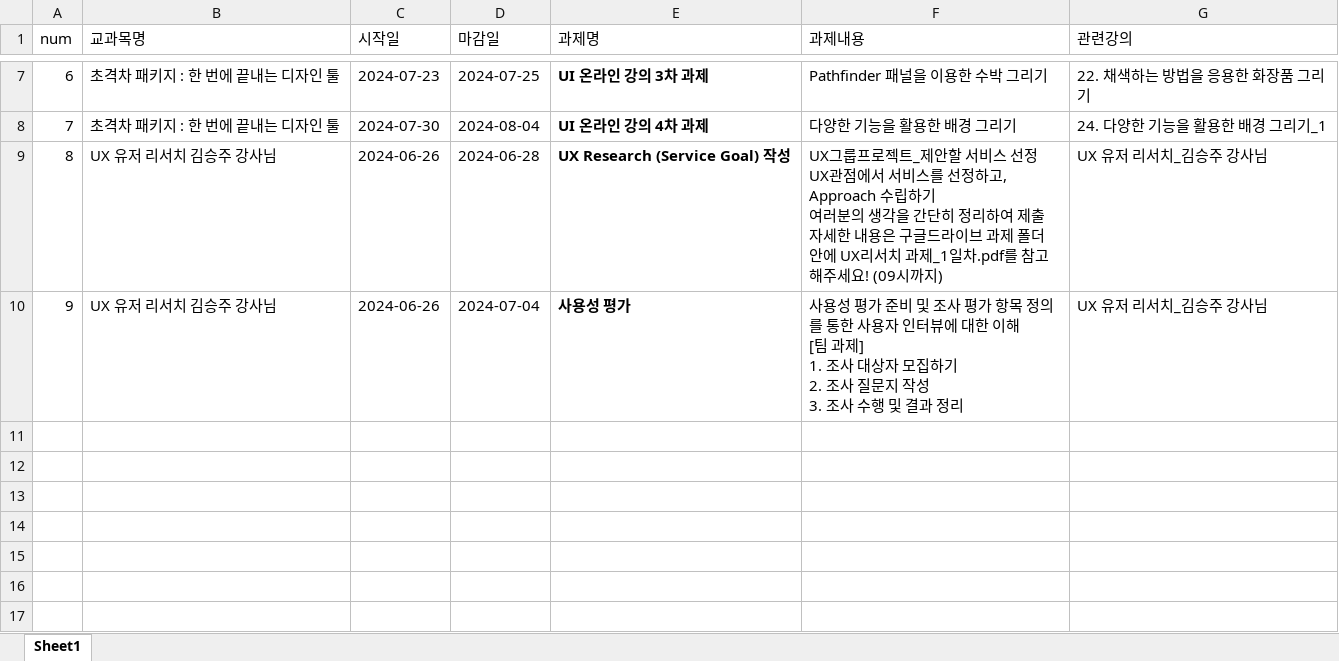
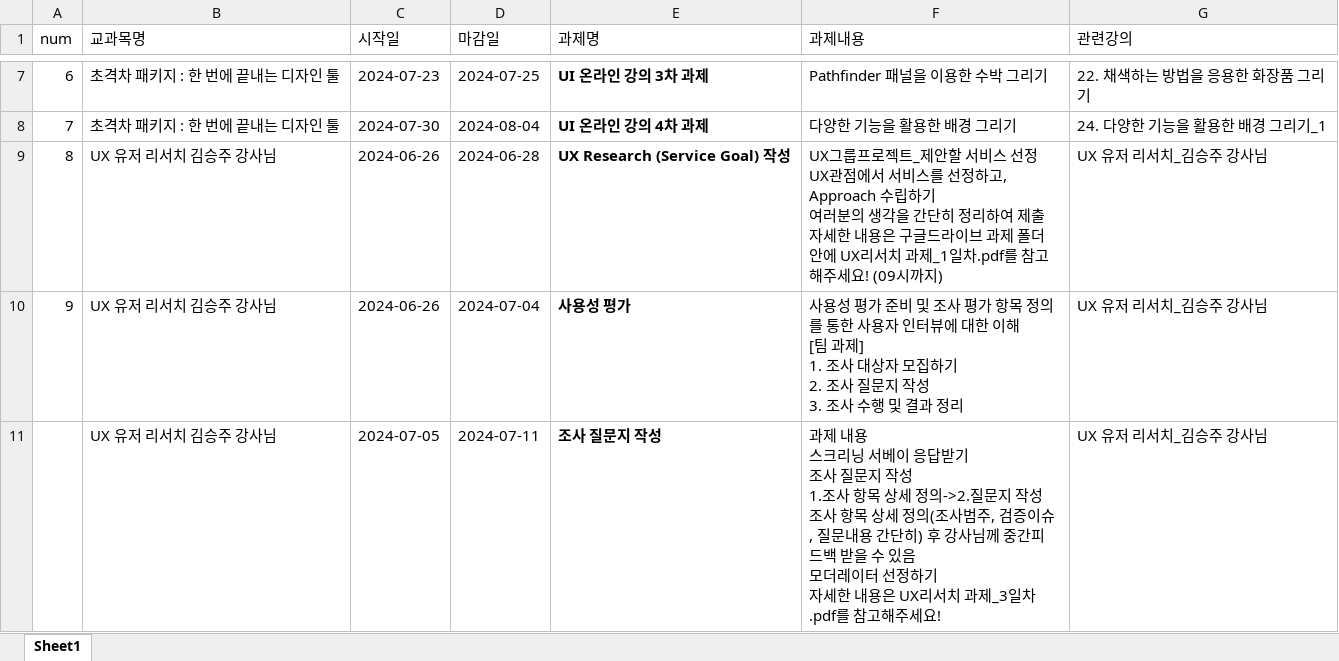
Before and after one commit to jspark9708/lecture-checker-p, an Excel workbook: excel_files/assignmenttable.xlsx, sheet Sheet1, drawn as a sheet; only a part is shown, gaps mark what is left out; values as stored, in another font and other column widths than the file's, no borders; ↵ is a line break in a cell; the diff names each change by its address in the sheet, - before the commit and + after, or states it on an @@ line.

Commit message:
excel data update

```diff
--- a/excel_files/assignmenttable.xlsx (sheet Sheet1)
+++ b/excel_files/assignmenttable.xlsx (sheet Sheet1)
+row 11:  | UX 유저 리서치 김승주 강사님 | 2024-07-05 | 2024-07-11 | 조사 질문지 작성 | 과제 내용 ↵ 스크리닝 서베이 응답받기 ↵ 조사 질문지 작성 ↵ 1.조사 항목 상세 정의->2.질문지 작성 ↵ 조사 항목 상세 정의(조사범주, 검증이슈, 질문내용 간단히) 후 강사님께 중간피드백 받을 수 있음 ↵ 모더레이터 선정하기 ↵ 자세한 내용은 UX리서치 과제_3일차.pdf를 참고해주세요! | UX 유저 리서치_김승주 강사님
```
